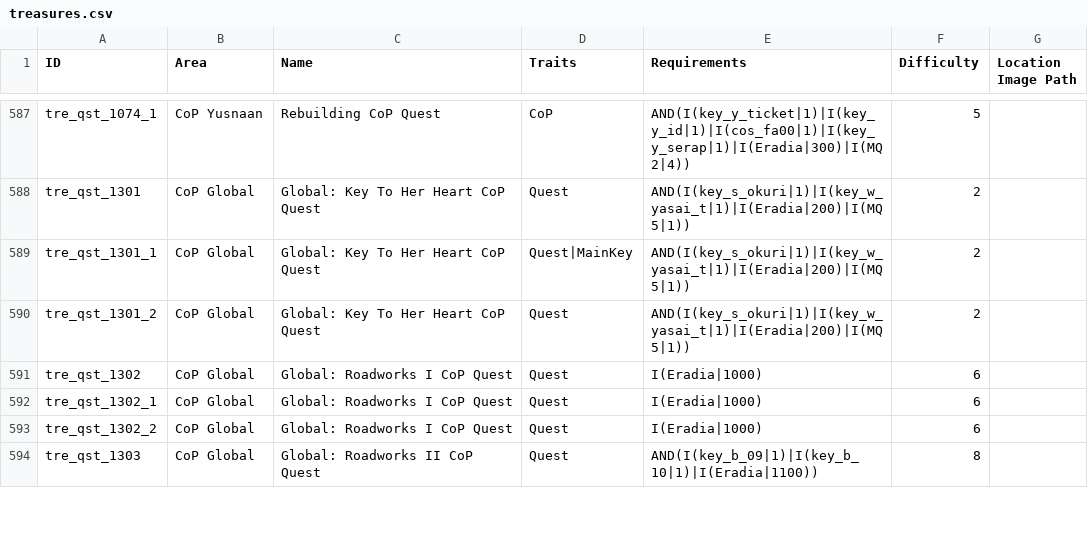
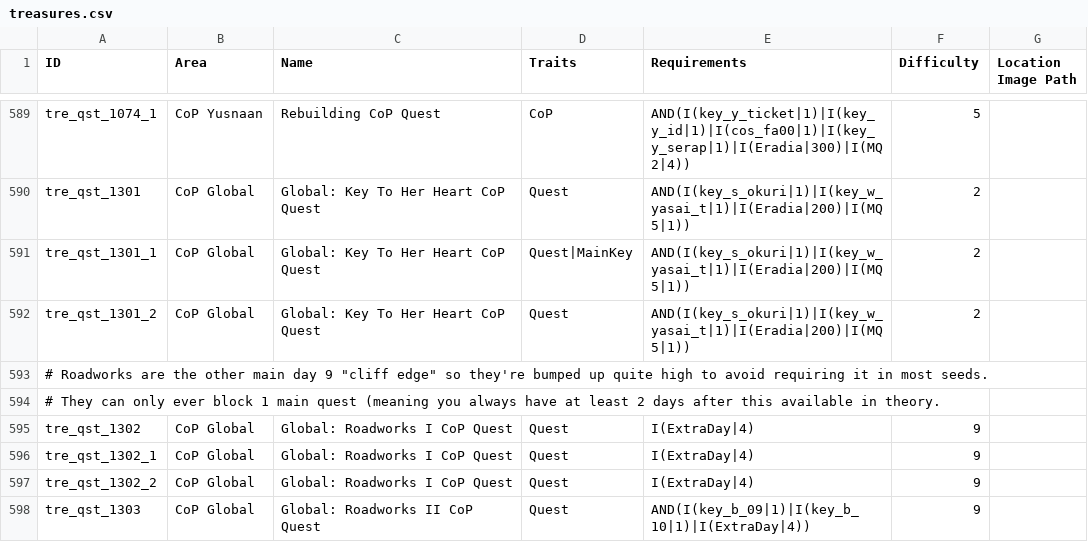
Before and after one commit to Bartz24/FFModdingWPF, a CSV file: LRRando/bin/data/treasures.csv, drawn as a sheet; only a part is shown, gaps mark what is left out; the diff covers the shown part only.

Commit message:
Further balancing adjustments for LR including placement logic adjustment
Add extra day tracking
Add max amount requirement
Adjust progression item placer to take into account how many locations are lost if an item is picked
Add dry run button for generation without save for testing speed

```diff
--- a/LRRando/bin/data/treasures.csv
+++ b/LRRando/bin/data/treasures.csv
@@ -590,5 +592,7 @@ tre_qst_1301_1,CoP Global,Global: Key To Her Heart CoP Quest,Quest|MainKey,AND(I
 tre_qst_1301_2,CoP Global,Global: Key To Her Heart CoP Quest,Quest,AND(I(key_s_okuri|1)|I(key_w_yasai_t|1)|I(Eradia|200)|I(MQ5|1)),2,
-tre_qst_1302,CoP Global,Global: Roadworks I CoP Quest,Quest,I(Eradia|1000),6,
-tre_qst_1302_1,CoP Global,Global: Roadworks I CoP Quest,Quest,I(Eradia|1000),6,
-tre_qst_1302_2,CoP Global,Global: Roadworks I CoP Quest,Quest,I(Eradia|1000),6,
-tre_qst_1303,CoP Global,Global: Roadworks II CoP Quest,Quest,AND(I(key_b_09|1)|I(key_b_10|1)|I(Eradia|1100)),8,
+# Roadworks are the other main day 9 "cliff edge" so they're bumped up quite high to avoid requiring it in most seeds.
+# They can only ever block 1 main quest (meaning you always have at least 2 days after this available in theory.
+tre_qst_1302,CoP Global,Global: Roadworks I CoP Quest,Quest,I(ExtraDay|4),9,
+tre_qst_1302_1,CoP Global,Global: Roadworks I CoP Quest,Quest,I(ExtraDay|4),9,
+tre_qst_1302_2,CoP Global,Global: Roadworks I CoP Quest,Quest,I(ExtraDay|4),9,
+tre_qst_1303,CoP Global,Global: Roadworks II CoP Quest,Quest,AND(I(key_b_09|1)|I(key_b_10|1)|I(ExtraDay|4)),9,
```
Also changed, not shown: 2 added rows and 43 edited cells elsewhere in this file, LRRando/bin/data/fakeChecks.csv, 13 other files.
